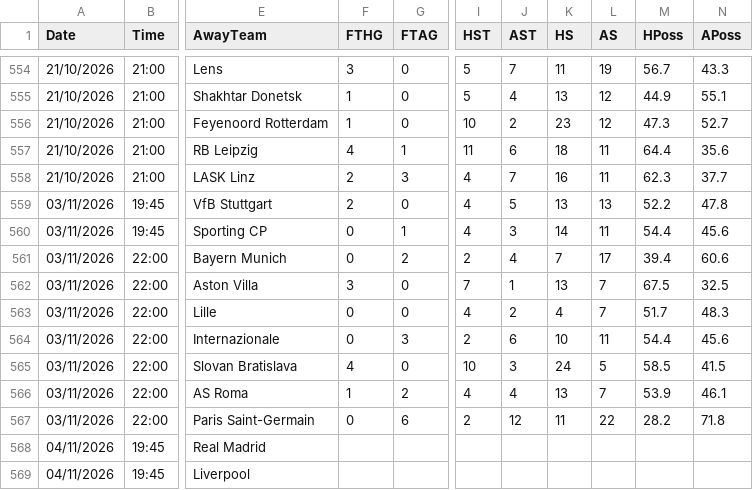
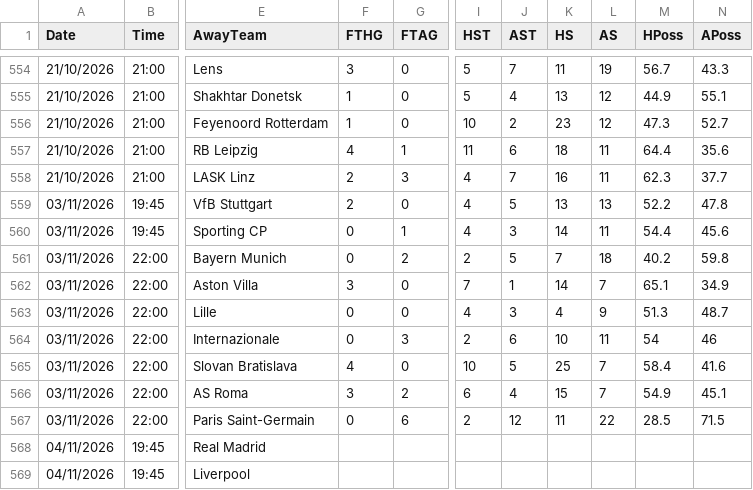
Before and after one commit to yorsbedoya-ui/pizarra-de-pronosticos, a CSV file: data/europa/UCL.csv, drawn as a sheet; only a part is shown, gaps mark what is left out; the diff names each change by its address in the sheet, - before the commit and + after, or states it on an @@ line.

Commit message:
Europa 2026-11-03T21:47

```diff
--- a/data/europa/UCL.csv
+++ b/data/europa/UCL.csv
-J561 (AST): 4
+J561 (AST): 5
-L561 (AS): 17
+L561 (AS): 18
-M561 (HPoss): 39.4
+M561 (HPoss): 40.2
-N561 (APoss): 60.6
+N561 (APoss): 59.8
-K562 (HS): 13
+K562 (HS): 14
-M562 (HPoss): 67.5
+M562 (HPoss): 65.1
-N562 (APoss): 32.5
+N562 (APoss): 34.9
-J563 (AST): 2
+J563 (AST): 3
-L563 (AS): 7
+L563 (AS): 9
-M563 (HPoss): 51.7
+M563 (HPoss): 51.3
-N563 (APoss): 48.3
+N563 (APoss): 48.7
-M564 (HPoss): 54.4
+M564 (HPoss): 54
-N564 (APoss): 45.6
+N564 (APoss): 46
-J565 (AST): 3
+J565 (AST): 5
-K565 (HS): 24
+K565 (HS): 25
-L565 (AS): 5
+L565 (AS): 7
-M565 (HPoss): 58.5
+M565 (HPoss): 58.4
-N565 (APoss): 41.5
+N565 (APoss): 41.6
-F566 (FTHG): 1
+F566 (FTHG): 3
-I566 (HST): 4
+I566 (HST): 6
-K566 (HS): 13
+K566 (HS): 15
-M566 (HPoss): 53.9
+M566 (HPoss): 54.9
-N566 (APoss): 46.1
+N566 (APoss): 45.1
-M567 (HPoss): 28.2
+M567 (HPoss): 28.5
-N567 (APoss): 71.8
+N567 (APoss): 71.5
```
